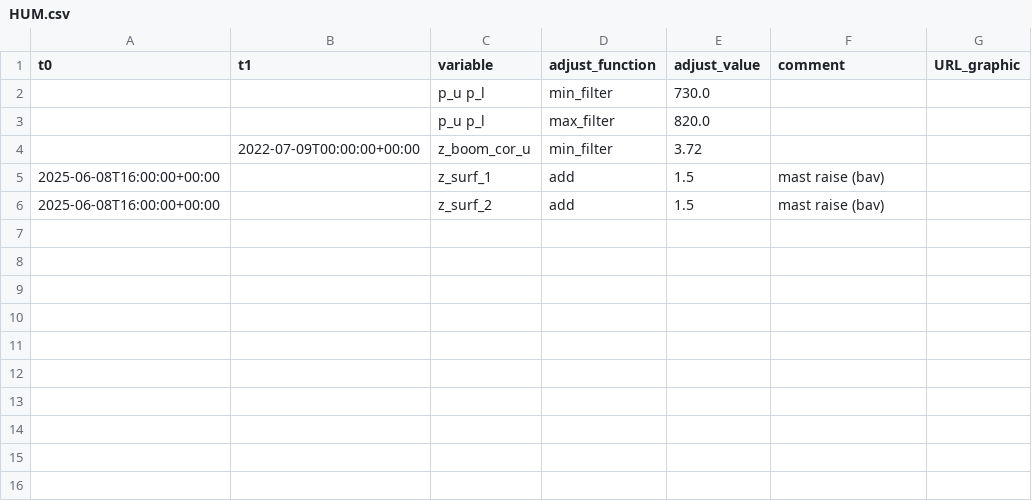
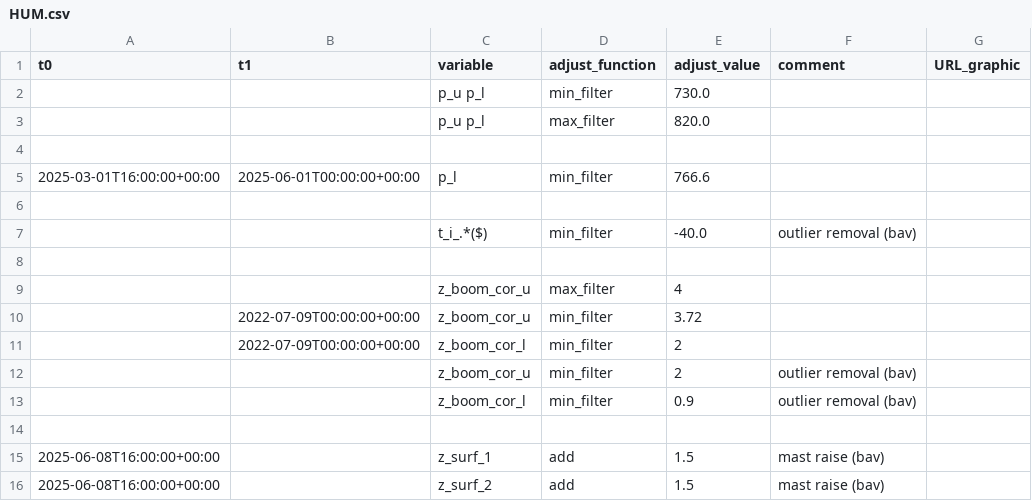
Before and after one commit to GEUS-Glaciology-and-Climate/PROMICE-AWS-data-issues, a CSV file: adjustments/HUM.csv, drawn as a sheet; the diff names each change by its address in the sheet, - before the commit and + after, or states it on an @@ line.

Commit message:
Update HUM and JAR_O

```diff
--- a/adjustments/HUM.csv
+++ b/adjustments/HUM.csv
+row 4: (empty)
+row 5: 2025-03-01T16:00:00+00:00 | 2025-06-01T00:00:00+00:00 | p_l | min_filter | 766.6
+row 6: (empty)
+row 7:  |  | t_i_.*($) | min_filter | -40.0 | outlier removal (bav)
+row 8: (empty)
+row 9:  |  | z_boom_cor_u | max_filter | 4
+row 11:  | 2022-07-09T00:00:00+00:00 | z_boom_cor_l | min_filter | 2
+row 12:  |  | z_boom_cor_u | min_filter | 2 | outlier removal (bav)
+row 13:  |  | z_boom_cor_l | min_filter | 0.9 | outlier removal (bav)
+row 14: (empty)
```
